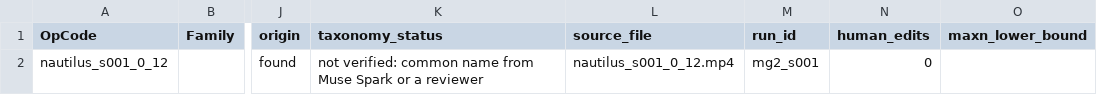
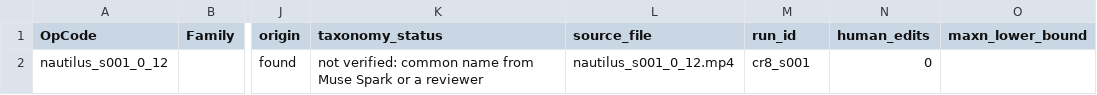
Before and after one commit to kitavkdl/reefcensus, a CSV file: api/runs/cr8_s001/export_globalarchive.csv (was api/runs/mg2_s001/export_globalarchive.csv), drawn as a sheet; only a part is shown, gaps mark what is left out; the diff names each change by its address in the sheet, - before the commit and + after, or states it on an @@ line.

```diff
--- a/api/runs/mg2_s001/export_globalarchive.csv
+++ b/api/runs/cr8_s001/export_globalarchive.csv
-M2 (run_id): mg2_s001
+M2 (run_id): cr8_s001
```
Also changed, not shown: 45 other files.
